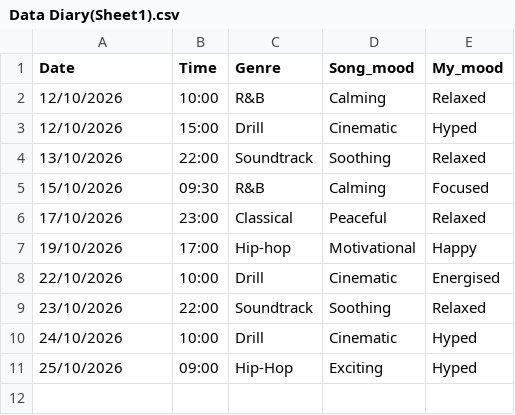
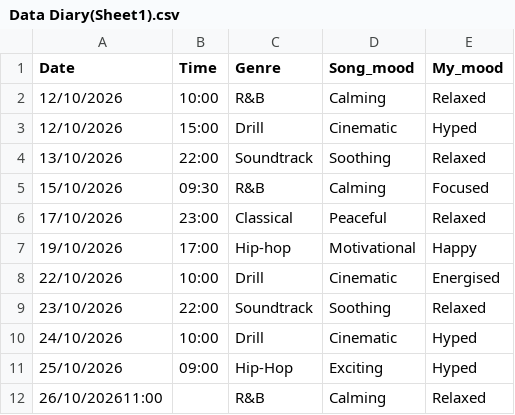
Before and after one commit to Haythemcs/Dear-Data-100, a CSV file: Data Diary(Sheet1).csv, drawn as a sheet.

Commit message:
Update Data Diary Excel 26/10/2026
Updated it with data entries from the morning of the 26th October

```diff
--- a/Data Diary(Sheet1).csv
+++ b/Data Diary(Sheet1).csv
@@ -11 +11,2 @@ Date,Time,Genre,Song_mood,My_mood
 25/10/2026,09:00,Hip-Hop,Exciting,Hyped
+26/10/202611:00,,R&B,Calming,Relaxed
```
